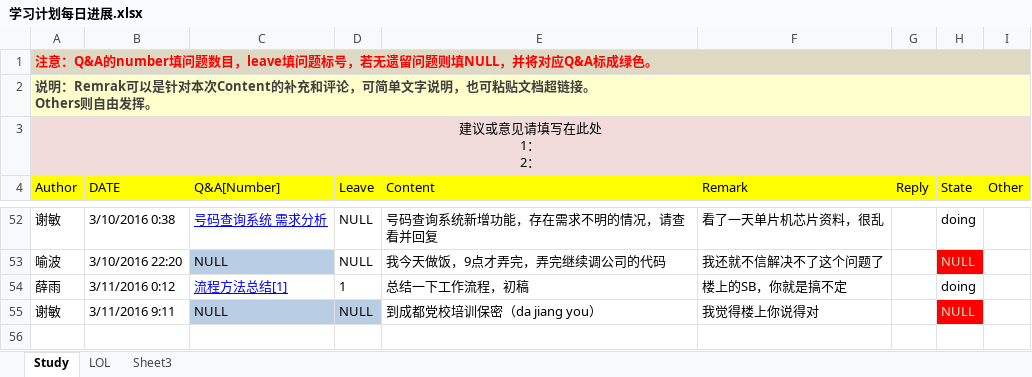
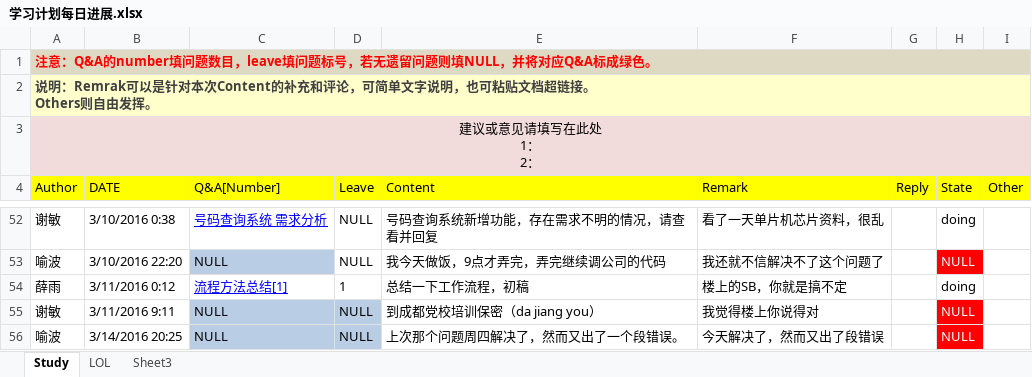
Before and after one commit to OOCC/PlanGIt, an Excel workbook: 学习计划每日进展.xlsx, sheet Study, drawn as a sheet; only a part is shown, gaps mark what is left out; values as stored, in another font and other column widths than the file's, no borders; the diff covers the shown part only; the diff names each change by its address in the sheet, - before the commit and + after, or states it on an @@ line.

```diff
--- a/学习计划每日进展.xlsx (sheet Study)
+++ b/学习计划每日进展.xlsx (sheet Study)
-H53 text colour: #CCE8CF
+H53 text colour: #FFFFFF
-H55 text colour: #CCE8CF
+H55 text colour: #FFFFFF
+row 56: 喻波 | 3/14/2016 20:25 | NULL | NULL | 上次那个问题周四解决了，然而又出了一个段错误。 | 今天解决了，然而又出了段错误 |  | NULL
```
Also changed, not shown: cell formats elsewhere in this sheet, sheet LOL.
